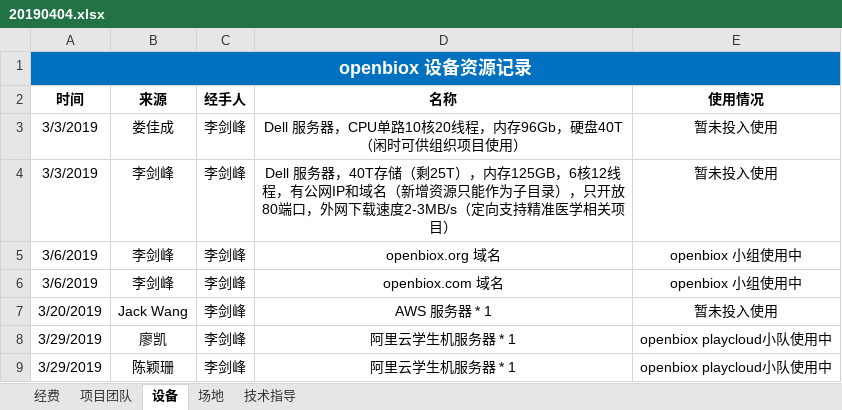
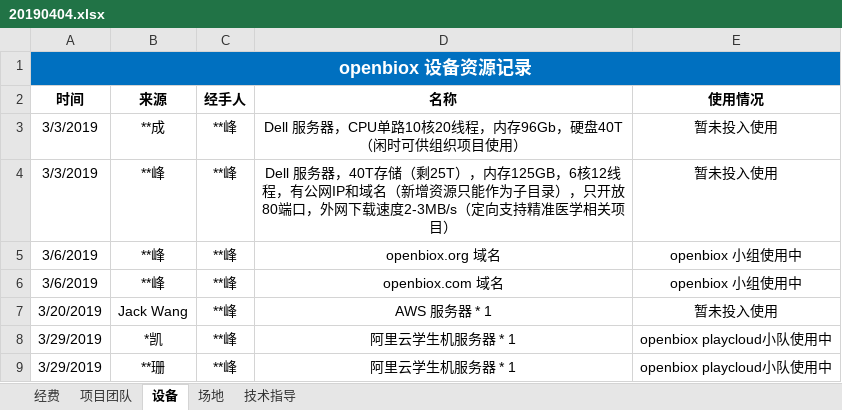
Before and after one commit to openbiox/wiki, an Excel workbook: resources/20190404.xlsx, sheet 设备, drawn as a sheet; values as stored, in another font and other column widths than the file's, no borders; the diff names each change by its address in the sheet, - before the commit and + after, or states it on an @@ line.

```diff
--- a/resources/20190404.xlsx (sheet 设备)
+++ b/resources/20190404.xlsx (sheet 设备)
-B3 (来源): 娄佳成
+B3 (来源): **成
-C3:C9 (经手人): 李剑峰
+C3:C9 (经手人): **峰
-B4:B6 (来源): 李剑峰
+B4:B6 (来源): **峰
-B8 (来源): 廖凯
+B8 (来源): *凯
-B9 (来源): 陈颖珊
+B9 (来源): **珊
```
Also changed, not shown: sheet 项目团队, sheet 经费, 9 other files.
